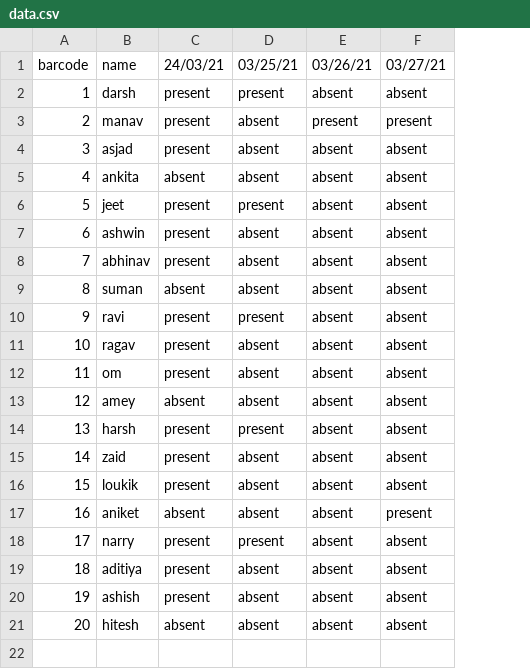
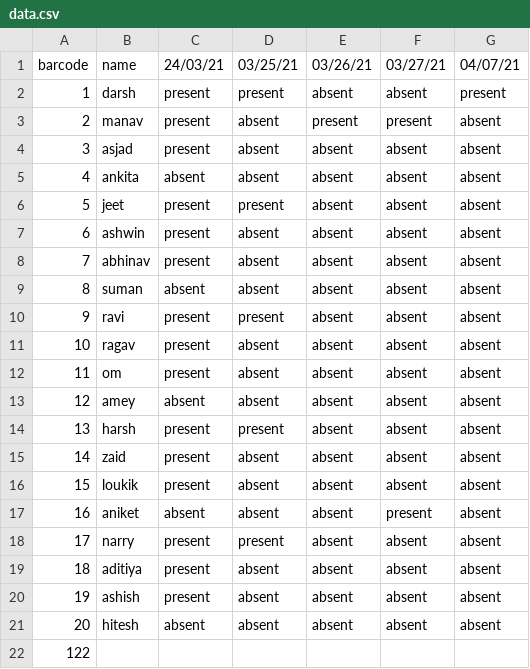
Before and after one commit to include-us/Face-Mask-Detection-Attendance-System, a CSV file: attendance/data.csv, drawn as a sheet; the diff names each change by its address in the sheet, - before the commit and + after, or states it on an @@ line.

```diff
--- a/attendance/data.csv
+++ b/attendance/data.csv
+column G (04/07/21), rows 2-21: present | absent | absent | absent | absent | absent | absent | absent | absent | absent | absent | absent | absent | absent | absent | absent | absent | absent | absent | absent
+row 22: 122
```
Also changed, not shown: 3 other files.
